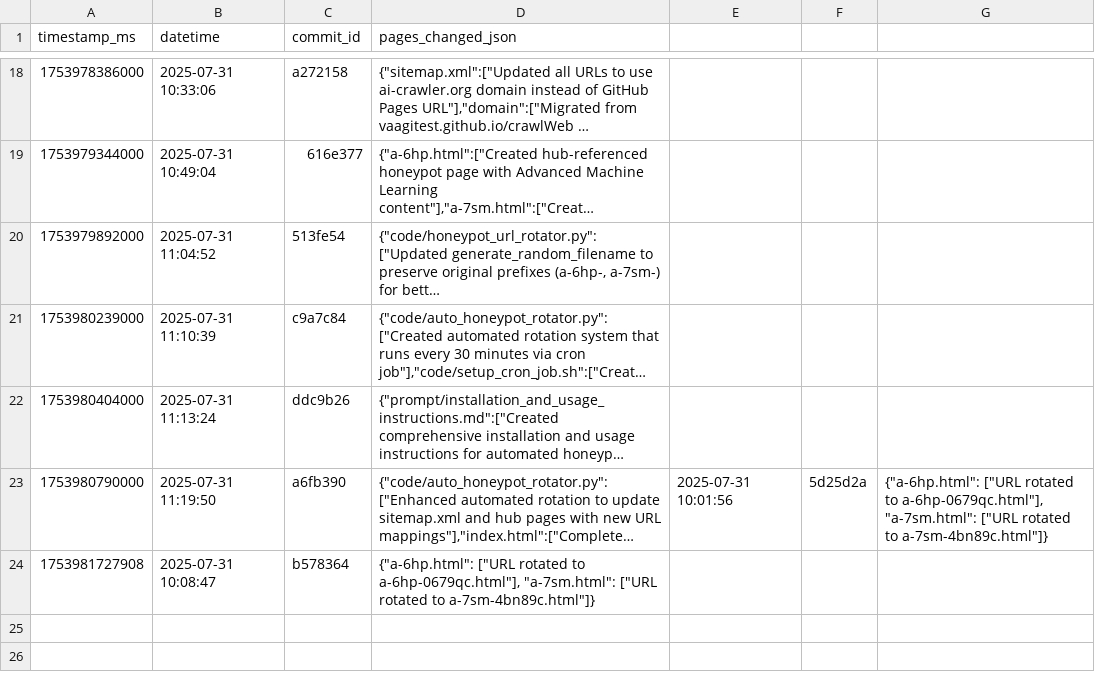
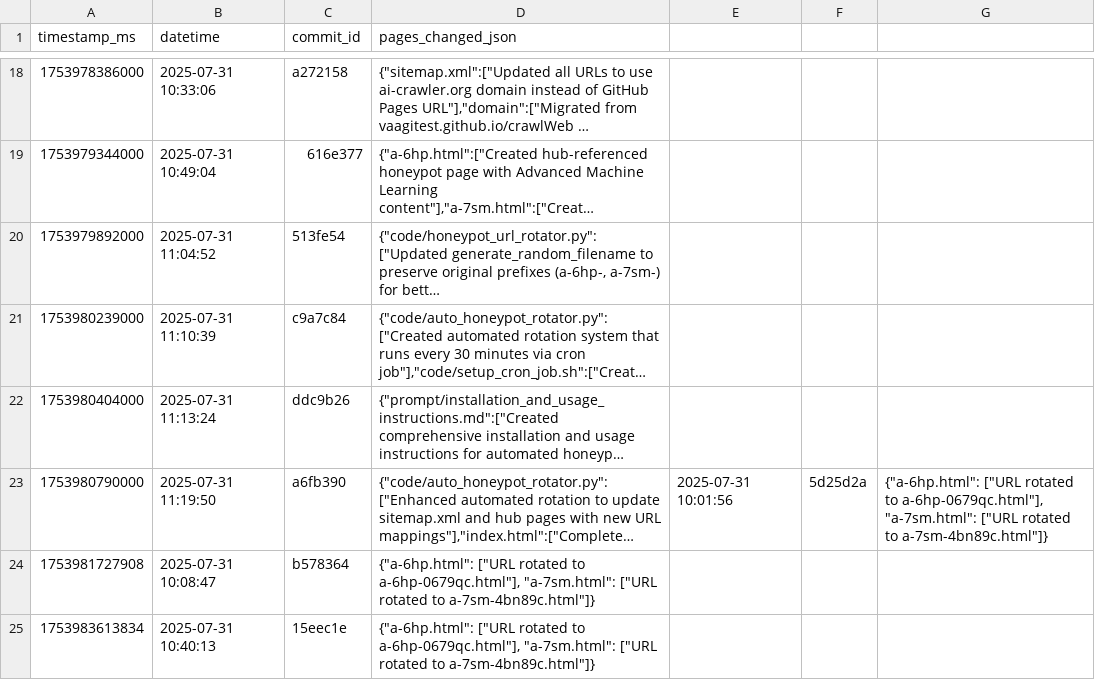
Before and after one commit to vaagitest/crawlWeb, a CSV file: logs/commit-logs.csv, drawn as a sheet; only a part is shown, gaps mark what is left out; long unchanged cells end in ….

Commit message:
Update commit logs with rotation - 2025-07-31 10:40:13

```diff
--- a/logs/commit-logs.csv
+++ b/logs/commit-logs.csv
@@ -24 +24,2 @@ timestamp_ms,datetime,commit_id,pages_changed_json
 1753981727908,2025-07-31 10:08:47,b578364,"{""a-6hp.html"": [""URL rotated to a-6hp-0679qc.html""], ""a-7sm.html"": [""URL rotated to a-7sm-4bn89c.html""]}"
+1753983613834,2025-07-31 10:40:13,15eec1e,"{""a-6hp.html"": [""URL rotated to a-6hp-0679qc.html""], ""a-7sm.html"": [""URL rotated to a-7sm-4bn89c.html""]}"
```
